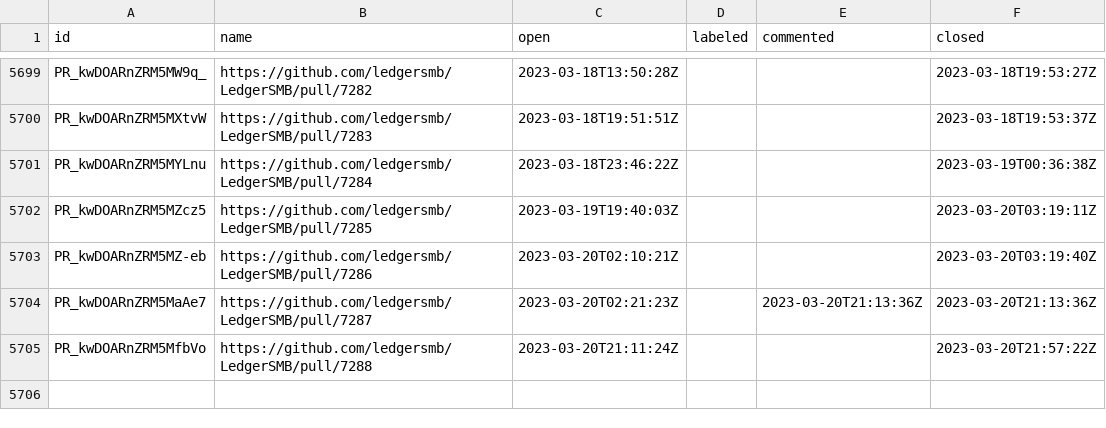
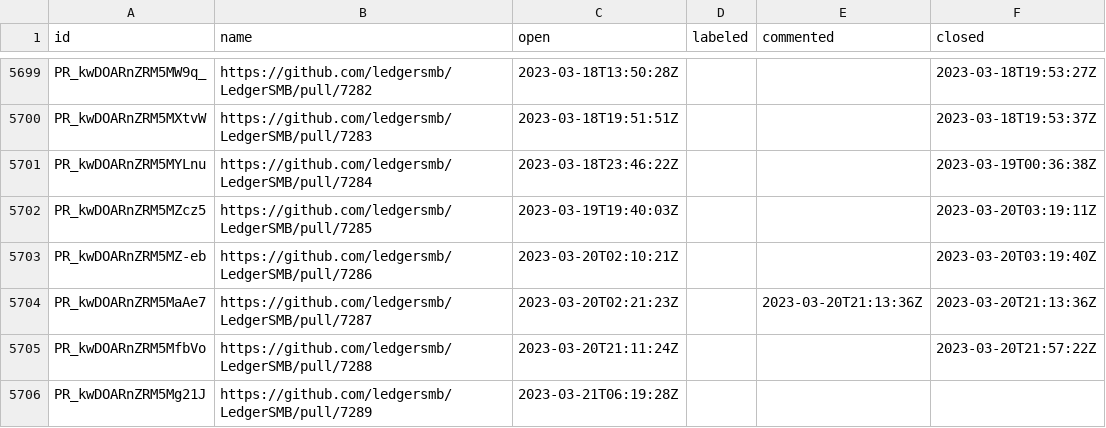
Before and after one commit to ledgersmb/ledgersmb-oselvar, a CSV file: data/ledgersmb/LedgerSMB/pullRequests.csv, drawn as a sheet; only a part is shown, gaps mark what is left out; the diff names each change by its address in the sheet, - before the commit and + after, or states it on an @@ line.

```diff
--- a/data/ledgersmb/LedgerSMB/pullRequests.csv
+++ b/data/ledgersmb/LedgerSMB/pullRequests.csv
+row 5706: PR_kwDOARnZRM5Mg21J | https://github.com/ledgersmb/LedgerSMB/pull/7289 | 2023-03-21T06:19:28Z
```
